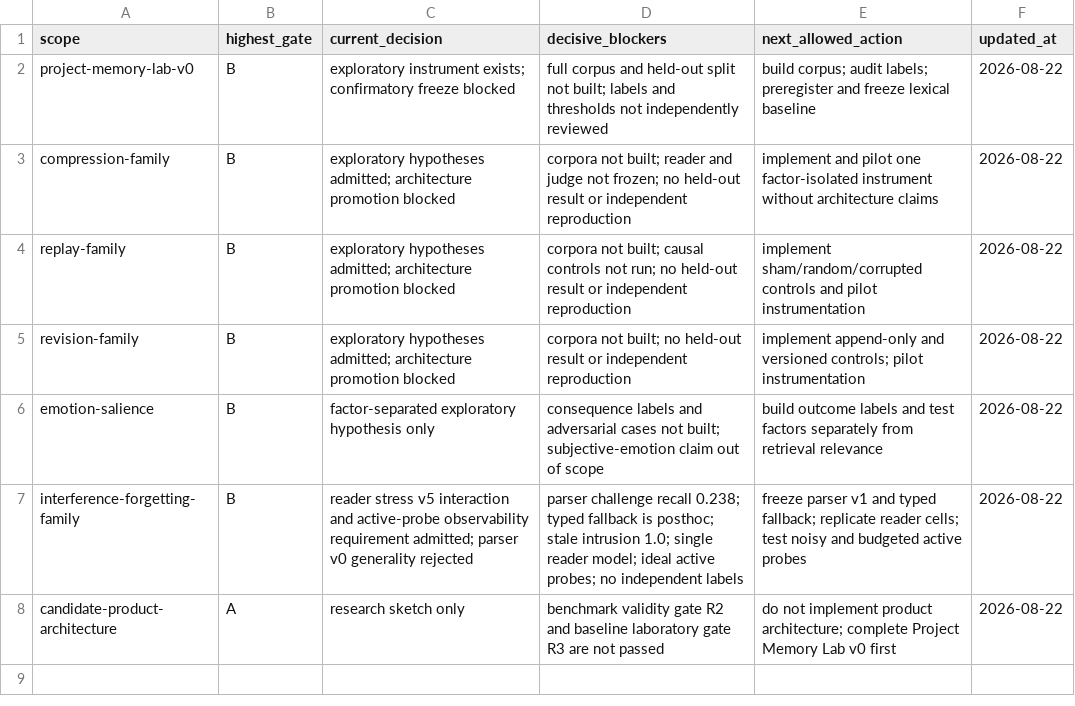
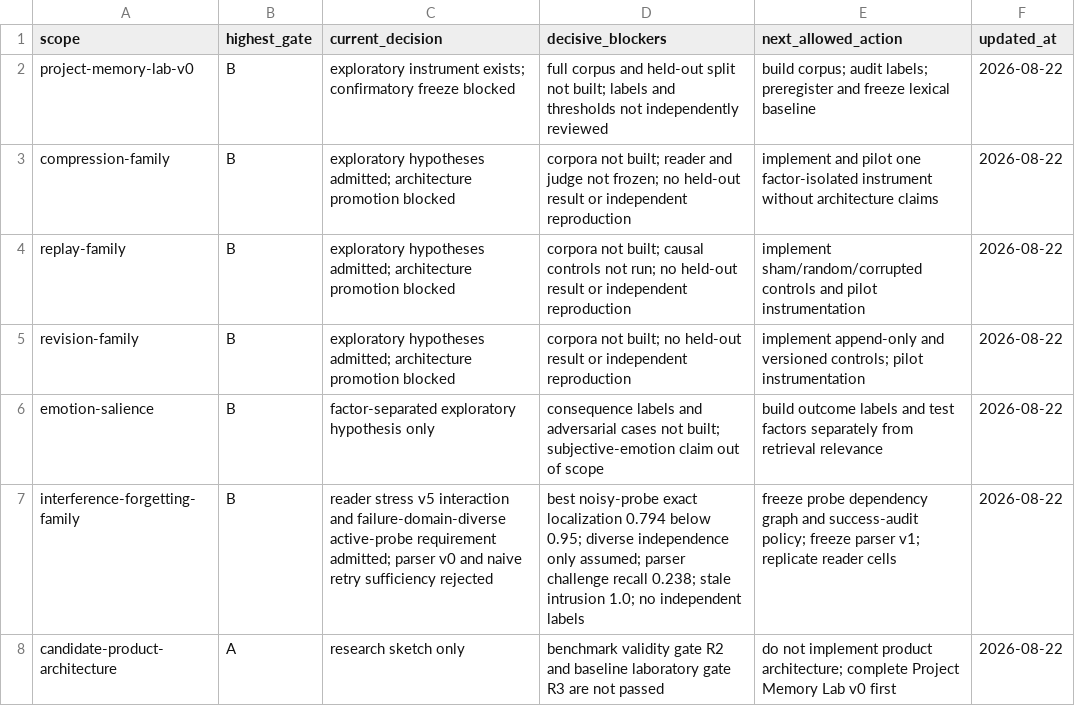
Before and after one commit to krapcys1-maker/adaptive-agent-memory-research, a CSV file: data/lab/phase-gate-status.csv, drawn as a sheet.

```diff
--- a/data/lab/phase-gate-status.csv
+++ b/data/lab/phase-gate-status.csv
@@ -6,3 +6,3 @@ revision-family,B,"exploratory hypotheses admitted; architecture promotion block
 emotion-salience,B,"factor-separated exploratory hypothesis only","consequence labels and adversarial cases not built; subjective-emotion claim out of scope","build outcome labels and test factors separately from retrieval relevance",2026-08-22
-interference-forgetting-family,B,"reader stress v5 interaction and active-probe observability requirement admitted; parser v0 generality rejected","parser challenge recall 0.238; typed fallback is posthoc; stale intrusion 1.0; single reader model; ideal active probes; no independent labels","freeze parser v1 and typed fallback; replicate reader cells; test noisy and budgeted active probes",2026-08-22
+interference-forgetting-family,B,"reader stress v5 interaction and failure-domain-diverse active-probe requirement admitted; parser v0 and naive retry sufficiency rejected","best noisy-probe exact localization 0.794 below 0.95; diverse independence only assumed; parser challenge recall 0.238; stale intrusion 1.0; no independent labels","freeze probe dependency graph and success-audit policy; freeze parser v1; replicate reader cells",2026-08-22
 candidate-product-architecture,A,"research sketch only","benchmark validity gate R2 and baseline laboratory gate R3 are not passed","do not implement product architecture; complete Project Memory Lab v0 first",2026-08-22
```
Also changed, not shown: data/lab/experiment-registry.csv, 12 other files.
